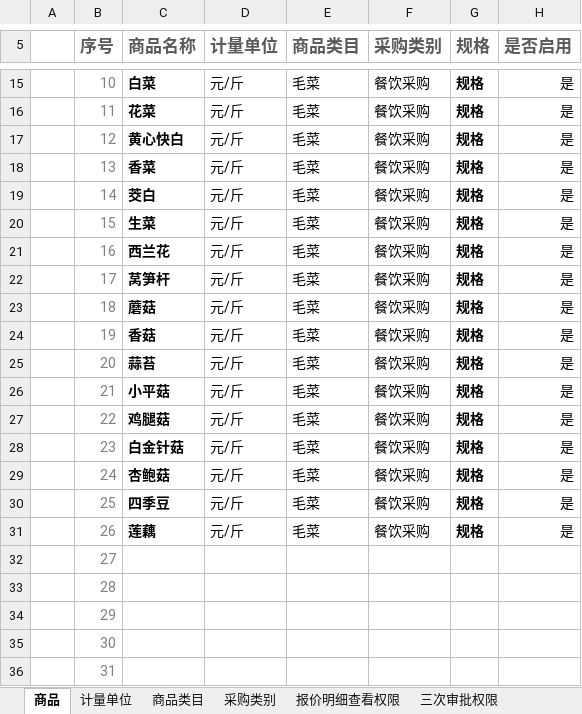
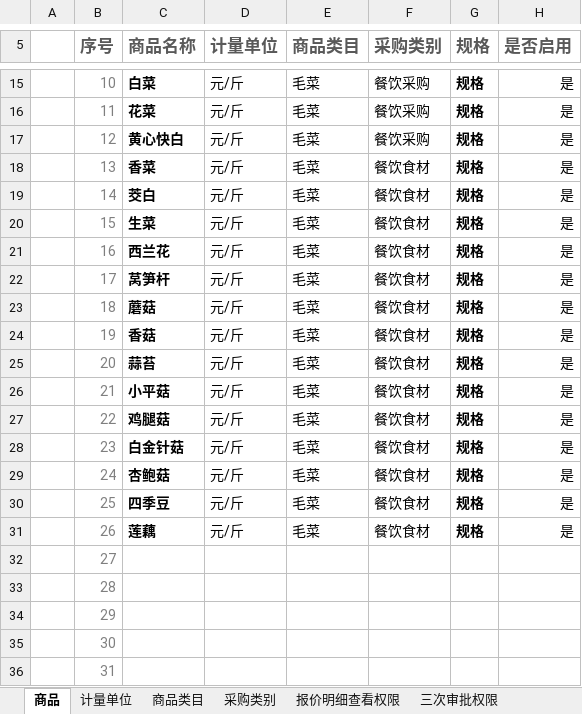
Before and after one commit to Coocoo1984/yingujiudianAdminSettings, an Excel workbook: BasicSettingsMVC/Template/BasicSettingsWithData.xlsx, sheet 商品, drawn as a sheet; only a part is shown, gaps mark what is left out; values as stored, in another font and other column widths than the file's, no borders; charts and pictures and conditional formats and table styles not drawn; the diff names each change by its address in the sheet, - before the commit and + after, or states it on an @@ line.

```diff
--- a/BasicSettingsMVC/Template/BasicSettingsWithData.xlsx (sheet 商品)
+++ b/BasicSettingsMVC/Template/BasicSettingsWithData.xlsx (sheet 商品)
-F18:F31 (采购类别): 餐饮采购
+F18:F31 (采购类别): 餐饮食材
```
Also changed, not shown: sheet 商品类目, 3 other files.
